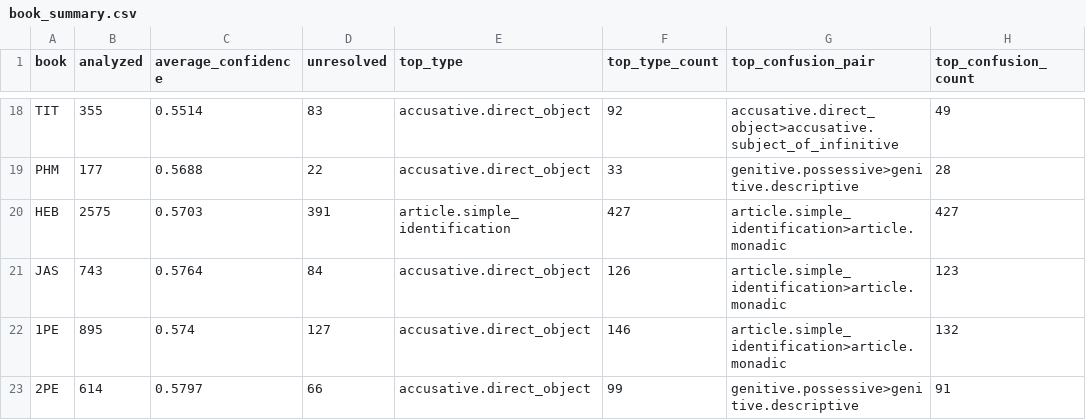
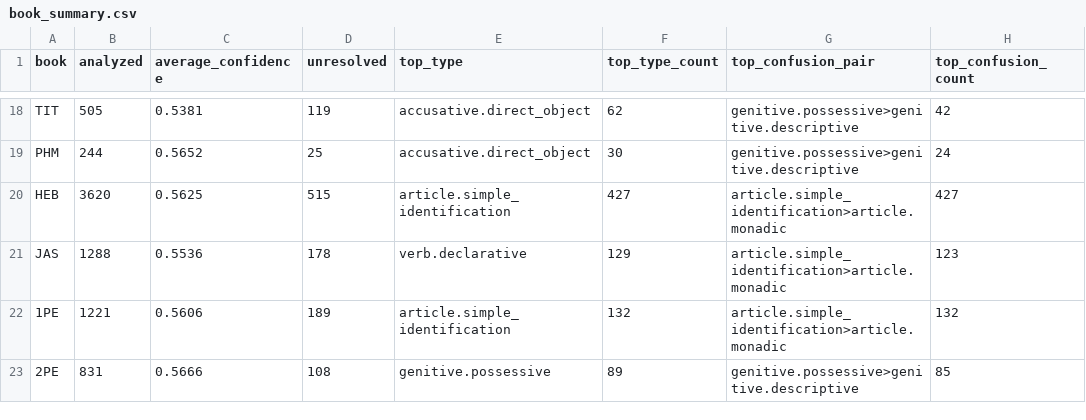
Before and after one commit to uo-no/gnt-jp, a CSV file: scripts/output/book_summary.csv, drawn as a sheet; only a part is shown, gaps mark what is left out; the diff covers the shown part only; the diff names each change by its address in the sheet, - before the commit and + after, or states it on an @@ line.

```diff
--- a/scripts/output/book_summary.csv
+++ b/scripts/output/book_summary.csv
-B18 (analyzed): 355
+B18 (analyzed): 505
-C18 (average_confidence): 0.5514
+C18 (average_confidence): 0.5381
-D18 (unresolved): 83
+D18 (unresolved): 119
-F18 (top_type_count): 92
+F18 (top_type_count): 62
-G18 (top_confusion_pair): accusative.direct_object>accusative.subject_of_infinitive
+G18 (top_confusion_pair): genitive.possessive>genitive.descriptive
-H18 (top_confusion_count): 49
+H18 (top_confusion_count): 42
-B19 (analyzed): 177
+B19 (analyzed): 244
-C19 (average_confidence): 0.5688
+C19 (average_confidence): 0.5652
-D19 (unresolved): 22
+D19 (unresolved): 25
-F19 (top_type_count): 33
+F19 (top_type_count): 30
-H19 (top_confusion_count): 28
+H19 (top_confusion_count): 24
-B20 (analyzed): 2575
+B20 (analyzed): 3620
-C20 (average_confidence): 0.5703
+C20 (average_confidence): 0.5625
-D20 (unresolved): 391
+D20 (unresolved): 515
-B21 (analyzed): 743
+B21 (analyzed): 1288
-C21 (average_confidence): 0.5764
+C21 (average_confidence): 0.5536
-D21 (unresolved): 84
+D21 (unresolved): 178
-E21 (top_type): accusative.direct_object
+E21 (top_type): verb.declarative
-F21 (top_type_count): 126
+F21 (top_type_count): 129
-B22 (analyzed): 895
+B22 (analyzed): 1221
-C22 (average_confidence): 0.574
+C22 (average_confidence): 0.5606
-D22 (unresolved): 127
+D22 (unresolved): 189
-E22 (top_type): accusative.direct_object
+E22 (top_type): article.simple_identification
-F22 (top_type_count): 146
+F22 (top_type_count): 132
-B23 (analyzed): 614
+B23 (analyzed): 831
-C23 (average_confidence): 0.5797
+C23 (average_confidence): 0.5666
-D23 (unresolved): 66
+D23 (unresolved): 108
-E23 (top_type): accusative.direct_object
+E23 (top_type): genitive.possessive
-F23 (top_type_count): 99
+F23 (top_type_count): 89
-H23 (top_confusion_count): 91
+H23 (top_confusion_count): 85
```
Also changed, not shown: 86 edited cells elsewhere in this file, 8 other files.
